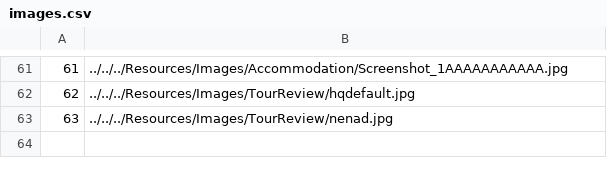
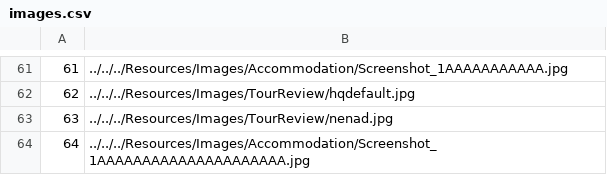
Before and after one commit to VeljkoW/Tourism-Accommodation-Management-App, a CSV file: Resources/Data/images.csv, drawn as a sheet; only a part is shown, gaps mark what is left out.

```diff
--- a/Resources/Data/images.csv
+++ b/Resources/Data/images.csv
@@ -63 +63,2 @@
 63|../../../Resources/Images/TourReview/nenad.jpg
+64|../../../Resources/Images/Accommodation/Screenshot_1AAAAAAAAAAAAAAAAAAAAA.jpg
```
Also changed, not shown: 15 other files.
